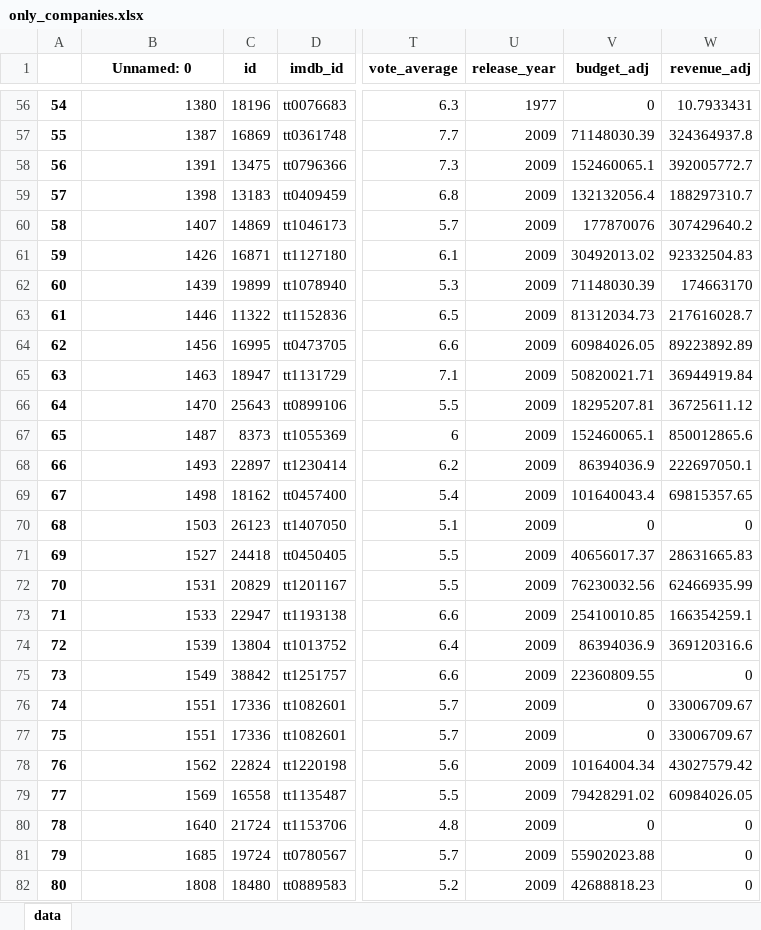
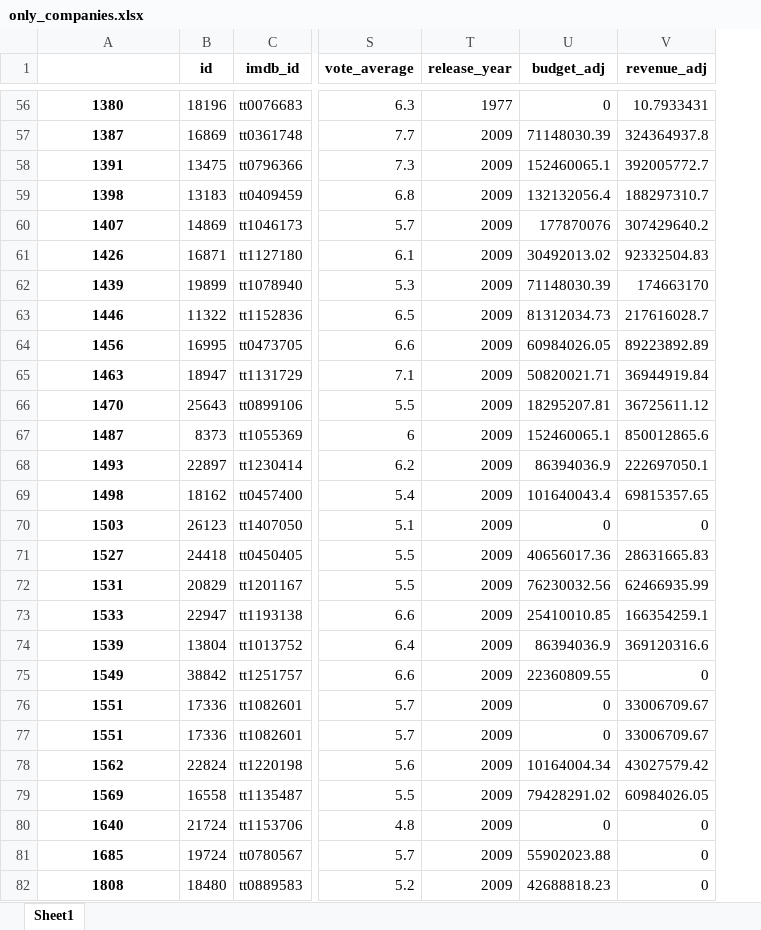
Before and after one commit to maibkey/udacity-data-analysis-primer, an Excel workbook: program3/only_companies.xlsx, sheet Sheet1, drawn as a sheet; only a part is shown, gaps mark what is left out; values as stored, in another font and other column widths than the file's, no borders; removed rows and columns are numbered as before the commit, all else as after; the diff covers the shown part only; the diff names each change by its address in the sheet, - before the commit and + after, or states it on an @@ line.

```diff
--- a/program3/only_companies.xlsx (sheet Sheet1)
+++ b/program3/only_companies.xlsx (sheet Sheet1)
-sheet tab: data
+sheet tab: Sheet1
-column A, rows 56-82: 54 | 55 | 56 | 57 | 58 | 59 | 60 | 61 | 62 | 63 | 64 | 65 | 66 | 67 | 68 | 69 | 70 | 71 | 72 | 73 | 74 | 75 | 76 | 77 | 78 | 79 | 80
-A1: Unnamed: 0
+A1: (empty)
@@ A56:A82 bold: off → on, alignment: right → center @@
-U71 (budget_adj): 40656017.37
+U71 (budget_adj): 40656017.36
```
Also changed, not shown: 8 edited cells and cell formats elsewhere in this sheet, program3/id_year_genre.xlsx, 7 other files.
